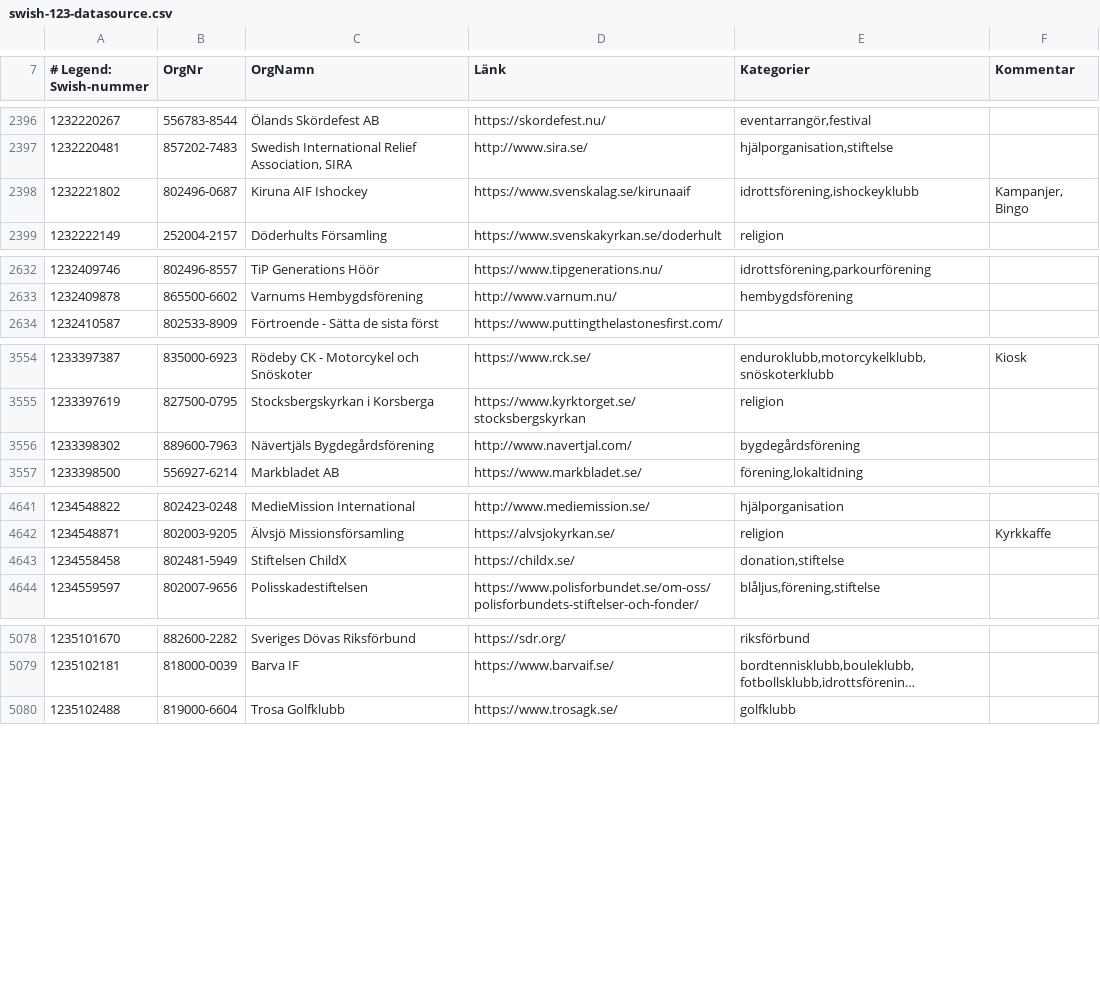
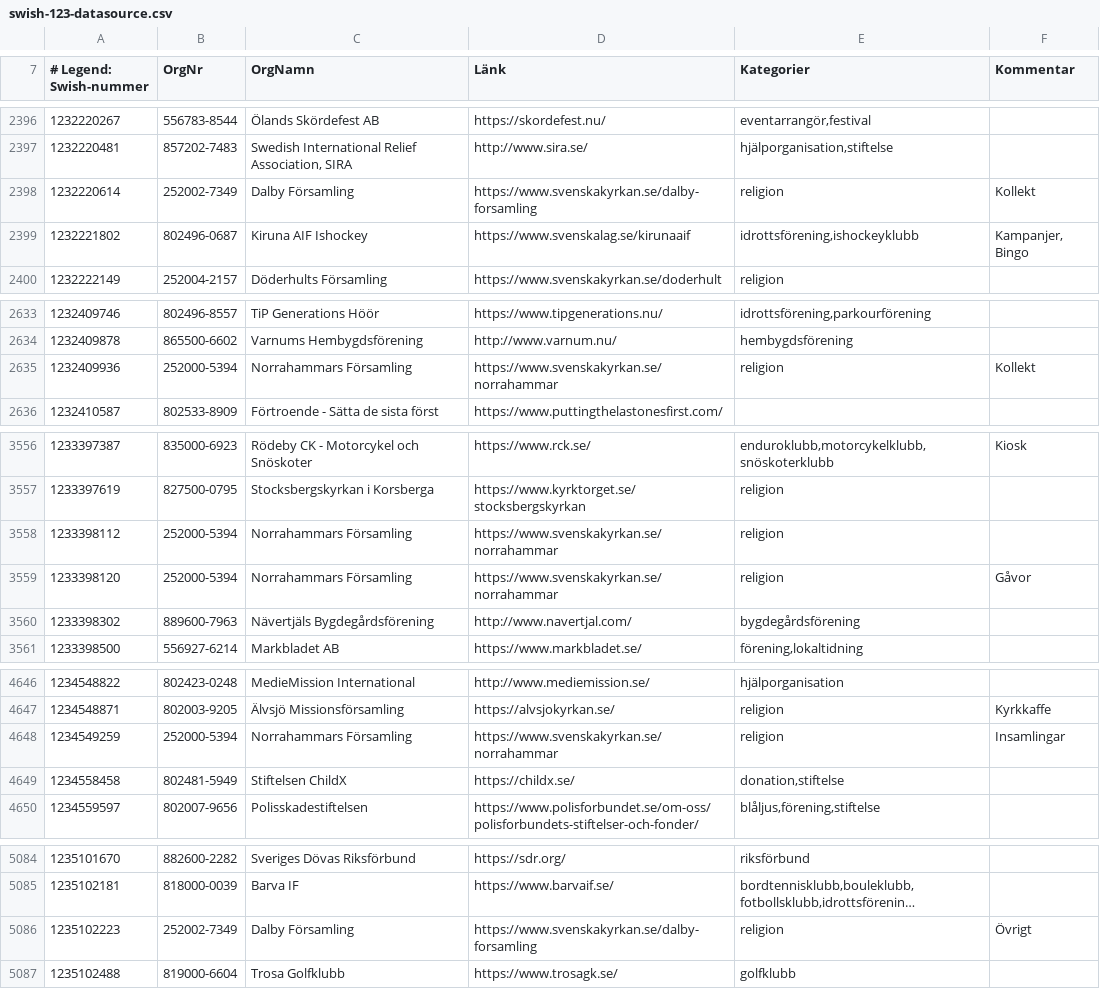
Before and after one commit to cisene/swish-123, a CSV file: text/swish-123-datasource.csv, drawn as a sheet; only a part is shown, gaps mark what is left out; long unchanged cells end in …; the diff covers the shown part only; the diff names each change by its address in the sheet, - before the commit and + after, or states it on an @@ line.

```diff
--- a/text/swish-123-datasource.csv
+++ b/text/swish-123-datasource.csv
+row 2398: 1232220614 | 252002-7349 | Dalby Församling | https://www.svenskakyrkan.se/dalby-forsamling | religion | Kollekt
+row 2635: 1232409936 | 252000-5394 | Norrahammars Församling | https://www.svenskakyrkan.se/norrahammar | religion | Kollekt
+row 3558: 1233398112 | 252000-5394 | Norrahammars Församling | https://www.svenskakyrkan.se/norrahammar | religion
+row 3559: 1233398120 | 252000-5394 | Norrahammars Församling | https://www.svenskakyrkan.se/norrahammar | religion | Gåvor
+row 4648: 1234549259 | 252000-5394 | Norrahammars Församling | https://www.svenskakyrkan.se/norrahammar | religion | Insamlingar
+row 5086: 1235102223 | 252002-7349 | Dalby Församling | https://www.svenskakyrkan.se/dalby-forsamling | religion | Övrigt
```
Also changed, not shown: 1 added row and 1 edited cell elsewhere in this file, text/swish-123-datasource.tsv, 5 other files.
